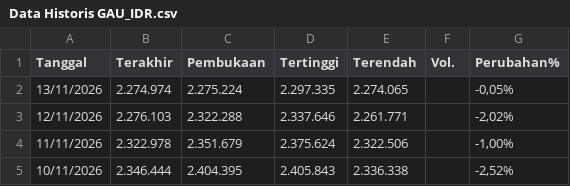
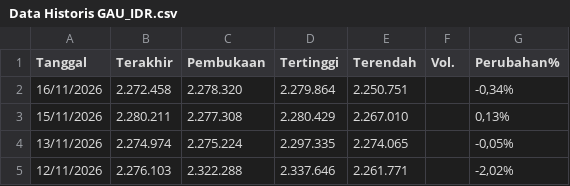
Before and after one commit to wlmyaps/kurs, a CSV file: Data Historis GAU_IDR.csv, drawn as a sheet; only a part is shown; the shorter side is filled out with more unchanged rows; the diff names each change by its address in the sheet, - before the commit and + after, or states it on an @@ line.

```diff
--- a/Data Historis GAU_IDR.csv
+++ b/Data Historis GAU_IDR.csv
+row 2: 16/11/2026 | 2.272.458 | 2.278.320 | 2.279.864 | 2.250.751 |  | -0,34%
+row 3: 15/11/2026 | 2.280.211 | 2.277.308 | 2.280.429 | 2.267.010 |  | 0,13%
```
